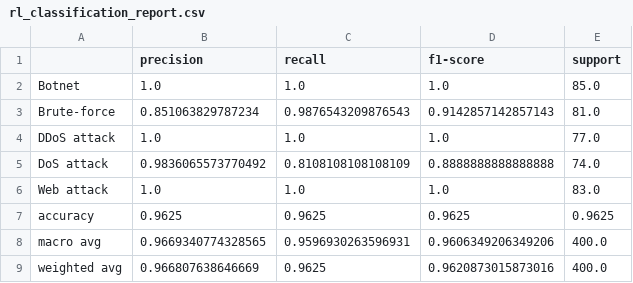
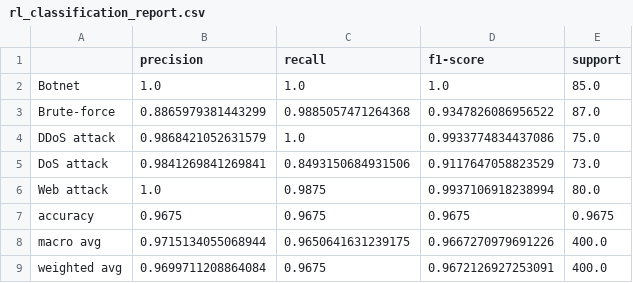
Before and after one commit to Logan-Cole-Luna/Hierarchical-Q-Learning-Threat-Hunting, a CSV file: results/multi_class_classification/rl_classification_report.csv, drawn as a sheet.

```diff
--- a/results/multi_class_classification/rl_classification_report.csv
+++ b/results/multi_class_classification/rl_classification_report.csv
@@ -2,8 +2,8 @@
 Botnet,1.0,1.0,1.0,85.0
-Brute-force,0.851063829787234,0.9876543209876543,0.9142857142857143,81.0
-DDoS attack,1.0,1.0,1.0,77.0
-DoS attack,0.9836065573770492,0.8108108108108109,0.8888888888888888,74.0
-Web attack,1.0,1.0,1.0,83.0
-accuracy,0.9625,0.9625,0.9625,0.9625
-macro avg,0.9669340774328565,0.9596930263596931,0.9606349206349206,400.0
-weighted avg,0.966807638646669,0.9625,0.9620873015873016,400.0
+Brute-force,0.8865979381443299,0.9885057471264368,0.9347826086956522,87.0
+DDoS attack,0.9868421052631579,1.0,0.9933774834437086,75.0
+DoS attack,0.9841269841269841,0.8493150684931506,0.9117647058823529,73.0
+Web attack,1.0,0.9875,0.9937106918238994,80.0
+accuracy,0.9675,0.9675,0.9675,0.9675
+macro avg,0.9715134055068944,0.9650641631239175,0.9667270979691226,400.0
+weighted avg,0.9699711208864084,0.9675,0.9672126927253091,400.0
```
Also changed, not shown: 18 other files.
